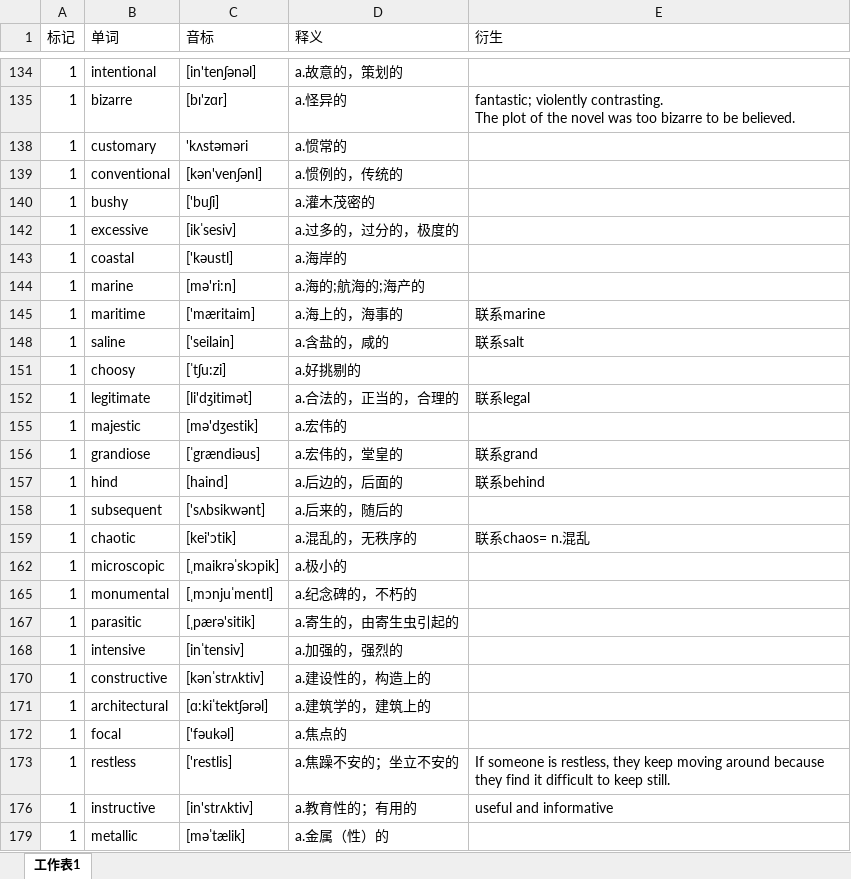
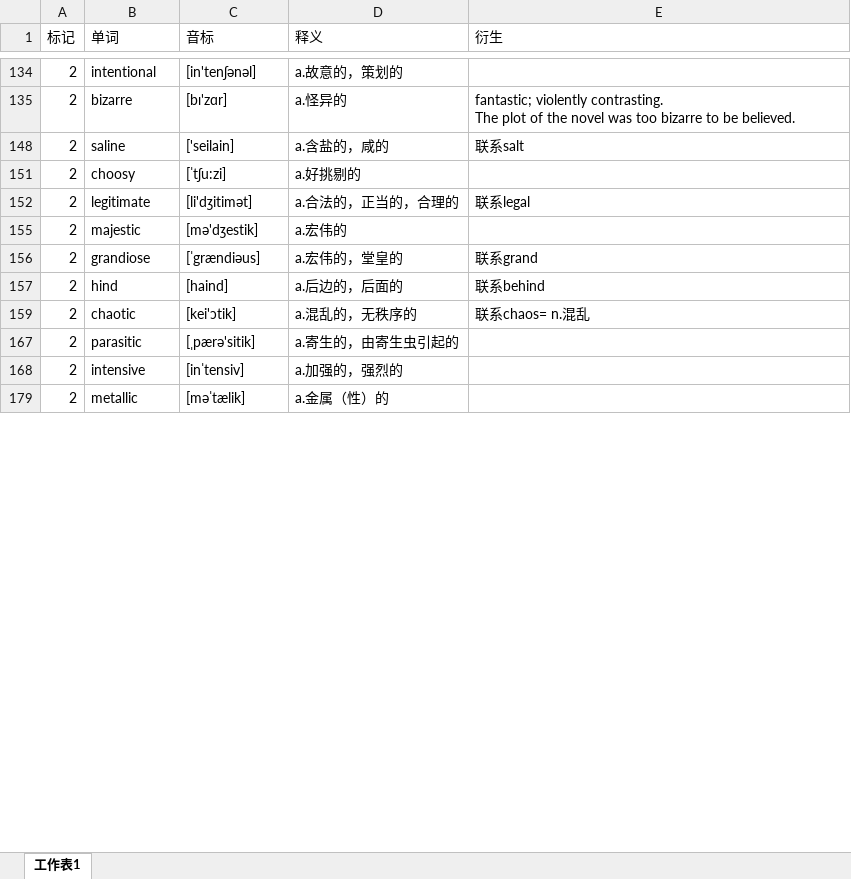
Before and after one commit to mytEcust/toefllevellist, an Excel workbook: Level 3.xlsx, sheet 工作表1, drawn as a sheet; only a part is shown, gaps mark what is left out; values as stored, in another font and other column widths than the file's, no cell formats; charts and pictures not drawn; removed rows and columns are numbered as before the commit, all else as after; the diff covers the shown part only; the diff names each change by its address in the sheet, - before the commit and + after, or states it on an @@ line.

```diff
--- a/Level 3.xlsx (sheet 工作表1)
+++ b/Level 3.xlsx (sheet 工作表1)
-A134:A135 (标记): 1
+A134:A135 (标记): 2
-row 138: 1 | customary | 'kʌstəməri | a.惯常的
-row 139: 1 | conventional | [kən'venʃənl] | a.惯例的，传统的
-row 140: 1 | bushy | ['buʃi] | a.灌木茂密的
-row 142: 1 | excessive | [ikˈsesiv] | a.过多的，过分的，极度的
-row 143: 1 | coastal | ['kəustl] | a.海岸的
-row 144: 1 | marine | [mə'ri:n] | a.海的;航海的;海产的
-row 145: 1 | maritime | ['mæritaim] | a.海上的，海事的 | 联系marine
-A148 (标记): 1
+A148 (标记): 2
-A151:A152 (标记): 1
+A151:A152 (标记): 2
-A155:A157 (标记): 1
+A155:A157 (标记): 2
-row 158: 1 | subsequent | ['sʌbsikwənt] | a.后来的，随后的
-A159 (标记): 1
+A159 (标记): 2
-row 162: 1 | microscopic | [ˌmaikrəˈskɔpik] | a.极小的
-row 165: 1 | monumental | [ˌmɔnjuˈmentl] | a.纪念碑的，不朽的
-A167:A168 (标记): 1
+A167:A168 (标记): 2
-row 170: 1 | constructive | [kənˈstrʌktiv] | a.建设性的，构造上的
-row 171: 1 | architectural | [ɑ:kiˈtektʃərəl] | a.建筑学的，建筑上的
-row 172: 1 | focal | ['fəukəl] | a.焦点的
-row 173: 1 | restless | ['restlis] | a.焦躁不安的；坐立不安的 | If someone is restless, they keep moving around because they find it difficult to keep still.
-row 176: 1 | instructive | [in'strʌktiv] | a.教育性的；有用的 | useful and informative
-A179 (标记): 1
+A179 (标记): 2
```
Also changed, not shown: 60 added rows, 11 removed rows and 21 edited cells elsewhere in this sheet, cell formats, hidden cells, charts or pictures.
